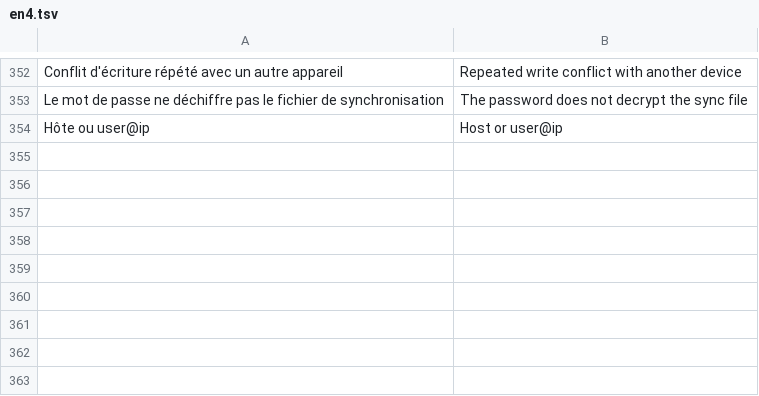
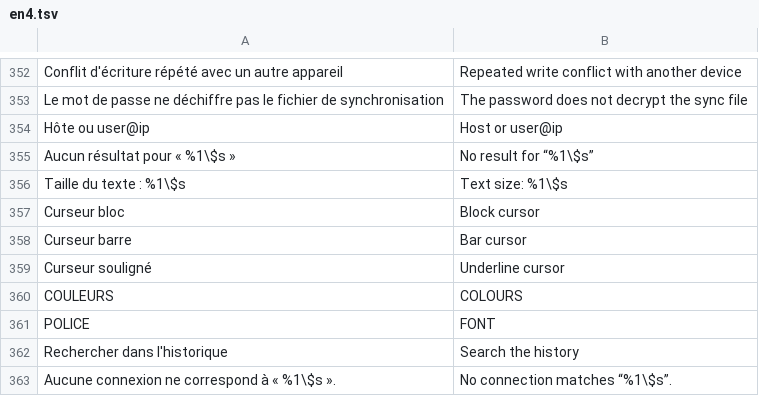
Before and after one commit to MrDDream/Nautile, a TSV file: core/i18n/translations/en4.tsv, drawn as a sheet; only a part is shown, gaps mark what is left out.

```diff
--- a/core/i18n/translations/en4.tsv
+++ b/core/i18n/translations/en4.tsv
@@ -354 +354,10 @@ Le mot de passe ne déchiffre pas le fichier de synchronisation	The password doe
 Hôte ou user@ip	Host or user@ip
+Aucun résultat pour « %1\$s »	No result for “%1\$s”
+Taille du texte : %1\$s	Text size: %1\$s
+Curseur bloc	Block cursor
+Curseur barre	Bar cursor
+Curseur souligné	Underline cursor
+COULEURS	COLOURS
+POLICE	FONT
+Rechercher dans l'historique	Search the history
+Aucune connexion ne correspond à « %1\$s ».	No connection matches “%1\$s”.
```
Also changed, not shown: 12 other files.
